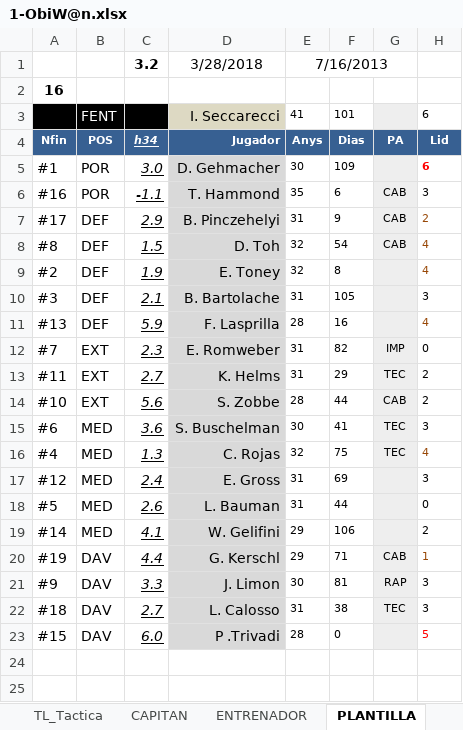
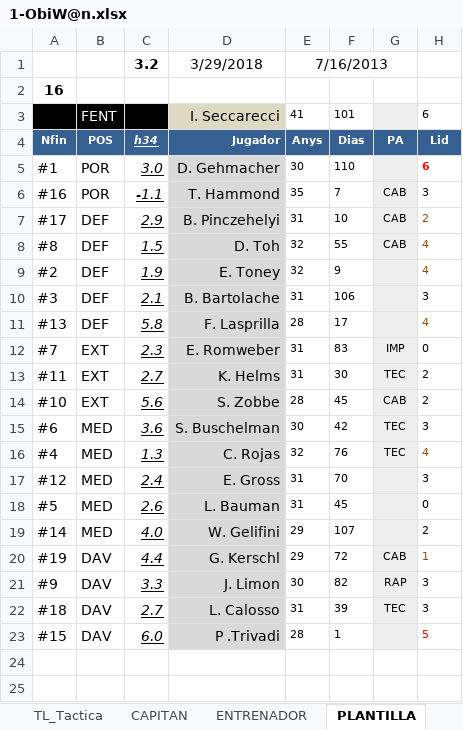
Before and after one commit to uny11/HI, an Excel workbook: projects/current/hattrick/1-ObiW@n.xlsx, sheet PLANTILLA, drawn as a sheet; only a part is shown; values as stored, in another font and other column widths than the file's, no borders; conditional formats not drawn; the diff names each change by its address in the sheet, - before the commit and + after, or states it on an @@ line.

```diff
--- a/projects/current/hattrick/1-ObiW@n.xlsx (sheet PLANTILLA)
+++ b/projects/current/hattrick/1-ObiW@n.xlsx (sheet PLANTILLA)
-D1 (Jugador): 3/28/2018
+D1 (Jugador): 3/29/2018
-F5 (Dias): 109
+F5 (Dias): 110
-F6 (Dias): 6
+F6 (Dias): 7
-F7 (Dias): 9
+F7 (Dias): 10
-F8 (Dias): 54
+F8 (Dias): 55
-F9 (Dias): 8
+F9 (Dias): 9
-F10 (Dias): 105
+F10 (Dias): 106
-C11 (h34): 5.9
+C11 (h34): 5.8
-F11 (Dias): 16
+F11 (Dias): 17
-F12 (Dias): 82
+F12 (Dias): 83
-F13 (Dias): 29
+F13 (Dias): 30
-F14 (Dias): 44
+F14 (Dias): 45
-F15 (Dias): 41
+F15 (Dias): 42
-F16 (Dias): 75
+F16 (Dias): 76
-F17 (Dias): 69
+F17 (Dias): 70
-F18 (Dias): 44
+F18 (Dias): 45
-C19 (h34): 4.1
+C19 (h34): 4.0
-F19 (Dias): 106
+F19 (Dias): 107
-F20 (Dias): 71
+F20 (Dias): 72
-F21 (Dias): 81
+F21 (Dias): 82
-F22 (Dias): 38
+F22 (Dias): 39
-F23 (Dias): 0
+F23 (Dias): 1
```
Also changed, not shown: sheet ENTRENAMIENTO_Rendimiento, sheet PAS, sheet LAT, sheet DEF, sheet JUG, sheet Eva_sinFORMA, 4 more sheets, charts or pictures, projects/current/hattrick/1-V@der_Plantilla.xlsx, projects/current/hattrick/z_CA.xlsx, 2 other files.
